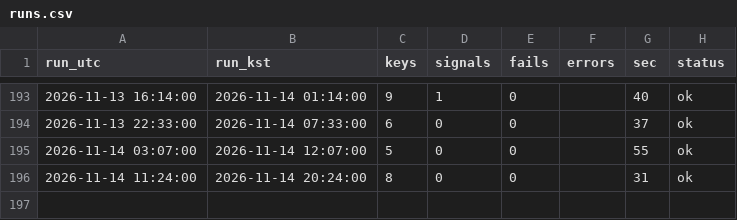
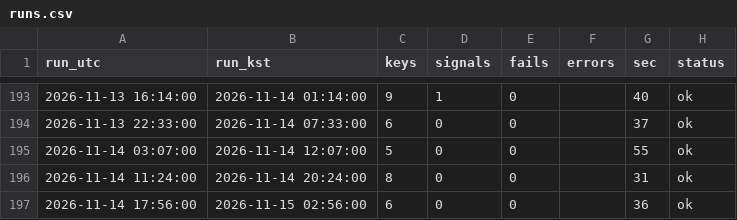
Before and after one commit to antman8422-alt/coin-forward, a CSV file: data/runs.csv, drawn as a sheet; only a part is shown, gaps mark what is left out; the diff names each change by its address in the sheet, - before the commit and + after, or states it on an @@ line.

```diff
--- a/data/runs.csv
+++ b/data/runs.csv
+row 197: 2026-11-14 17:56:00 | 2026-11-15 02:56:00 | 6 | 0 | 0 |  | 36 | ok
```
Also changed, not shown: data/regime.csv, data/trades.csv, 2 other files.
